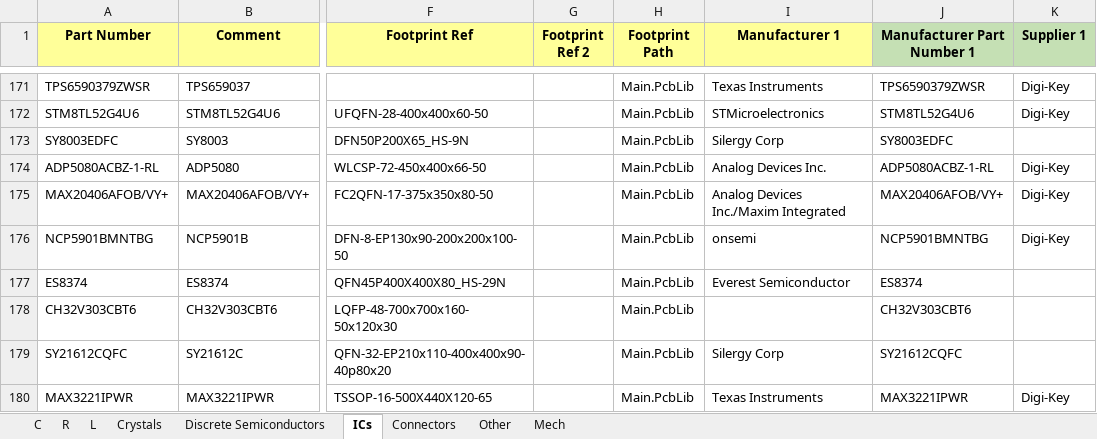
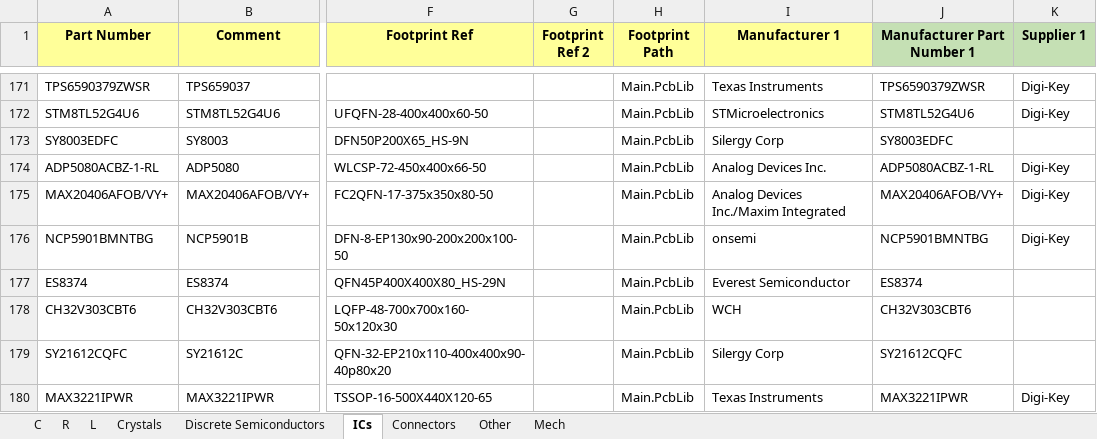
Before and after one commit to User330639/LIBS, an Excel workbook: Altium/DB.xlsx, sheet ICs, drawn as a sheet; only a part is shown, gaps mark what is left out; values as stored, in another font and other column widths than the file's, no borders; charts and pictures not drawn; the diff names each change by its address in the sheet, - before the commit and + after, or states it on an @@ line.

```diff
--- a/Altium/DB.xlsx (sheet ICs)
+++ b/Altium/DB.xlsx (sheet ICs)
-I178 (Manufacturer 1): (empty)
+I178 (Manufacturer 1): WCH
```
Also changed, not shown: 2 other files.
